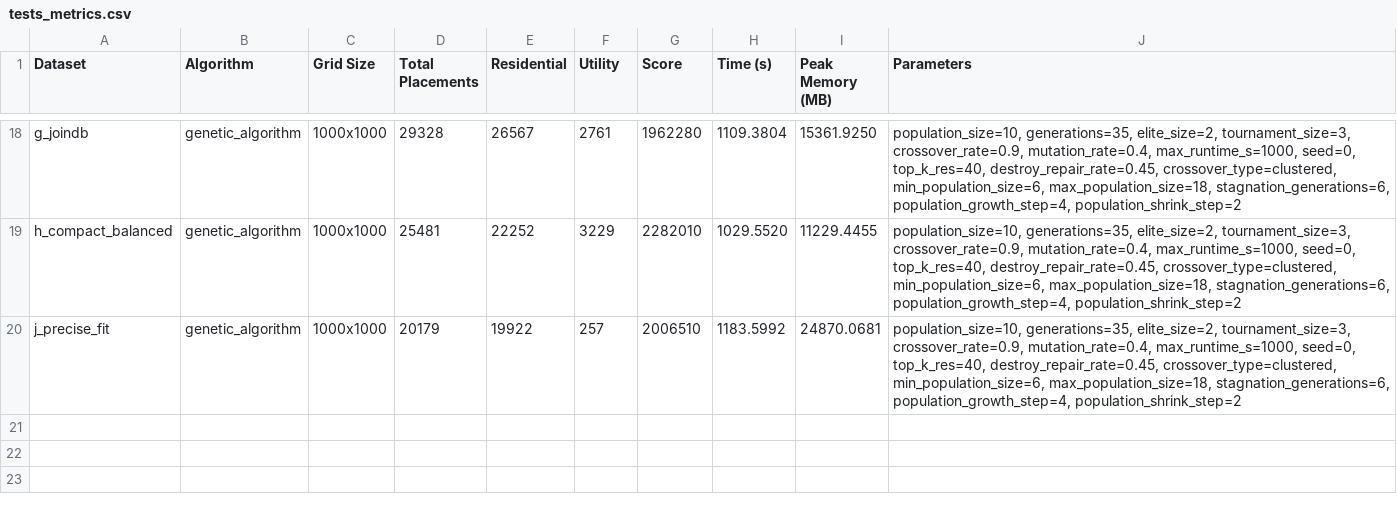
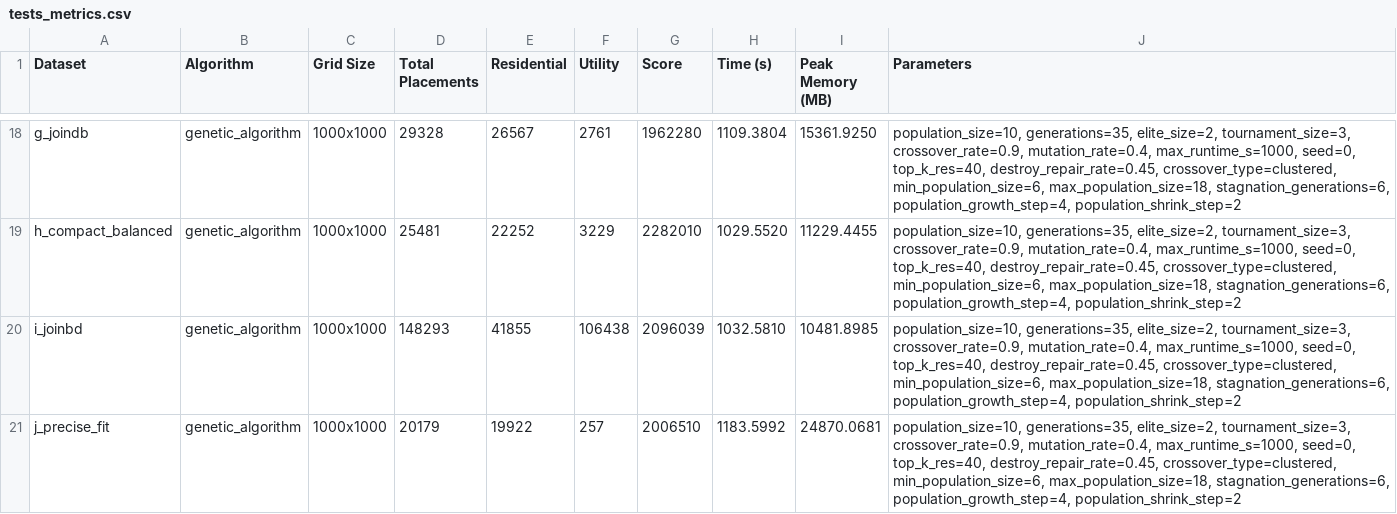
Before and after one commit to Mariana-rc01/CityCrafter, a CSV file: results/tests_metrics.csv, drawn as a sheet; only a part is shown, gaps mark what is left out; the diff names each change by its address in the sheet, - before the commit and + after, or states it on an @@ line.

```diff
--- a/results/tests_metrics.csv
+++ b/results/tests_metrics.csv
+row 20: i_joinbd | genetic_algorithm | 1000x1000 | 148293 | 41855 | 106438 | 2096039 | 1032.5810 | 10481.8985 | population_size=10, generations=35, elite_size=2, tournament_size=3, crossover_rate=0.9, mutation_rate=0.4, max_runtime_s=1000, seed=0, top_k_res=40, destroy_repair_rate=0.45, crossover_type=clustered, min_population_size=6, max_population_size=18, stagnation_generations=6, population_growth_step=4, population_shrink_step=2
```
Also changed, not shown: 1 other file.
